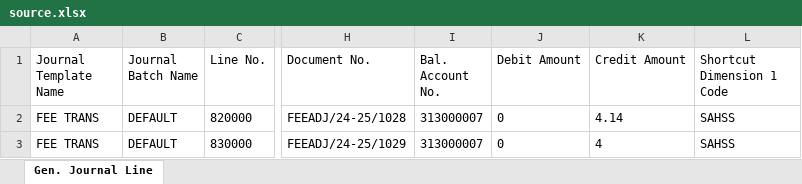
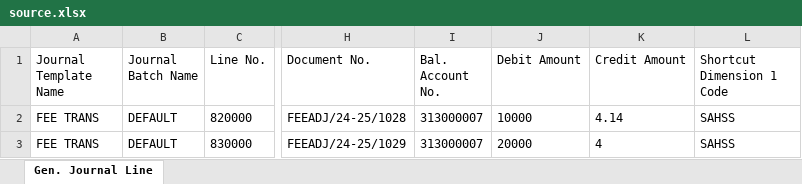
Before and after one commit to anubhav1585/ExcelMapper, an Excel workbook: source.xlsx, sheet Gen. Journal Line, drawn as a sheet; only a part is shown, gaps mark what is left out; values as stored, in another font and other column widths than the file's, no borders; table styles not drawn; the diff names each change by its address in the sheet, - before the commit and + after, or states it on an @@ line.

Commit message:
Excel Mapper

```diff
--- a/source.xlsx (sheet Gen. Journal Line)
+++ b/source.xlsx (sheet Gen. Journal Line)
-J2 (Debit Amount): 0
+J2 (Debit Amount): 10000
-J3 (Debit Amount): 0
+J3 (Debit Amount): 20000
```
Also changed, not shown: Target.xlsx, 1 other file.
